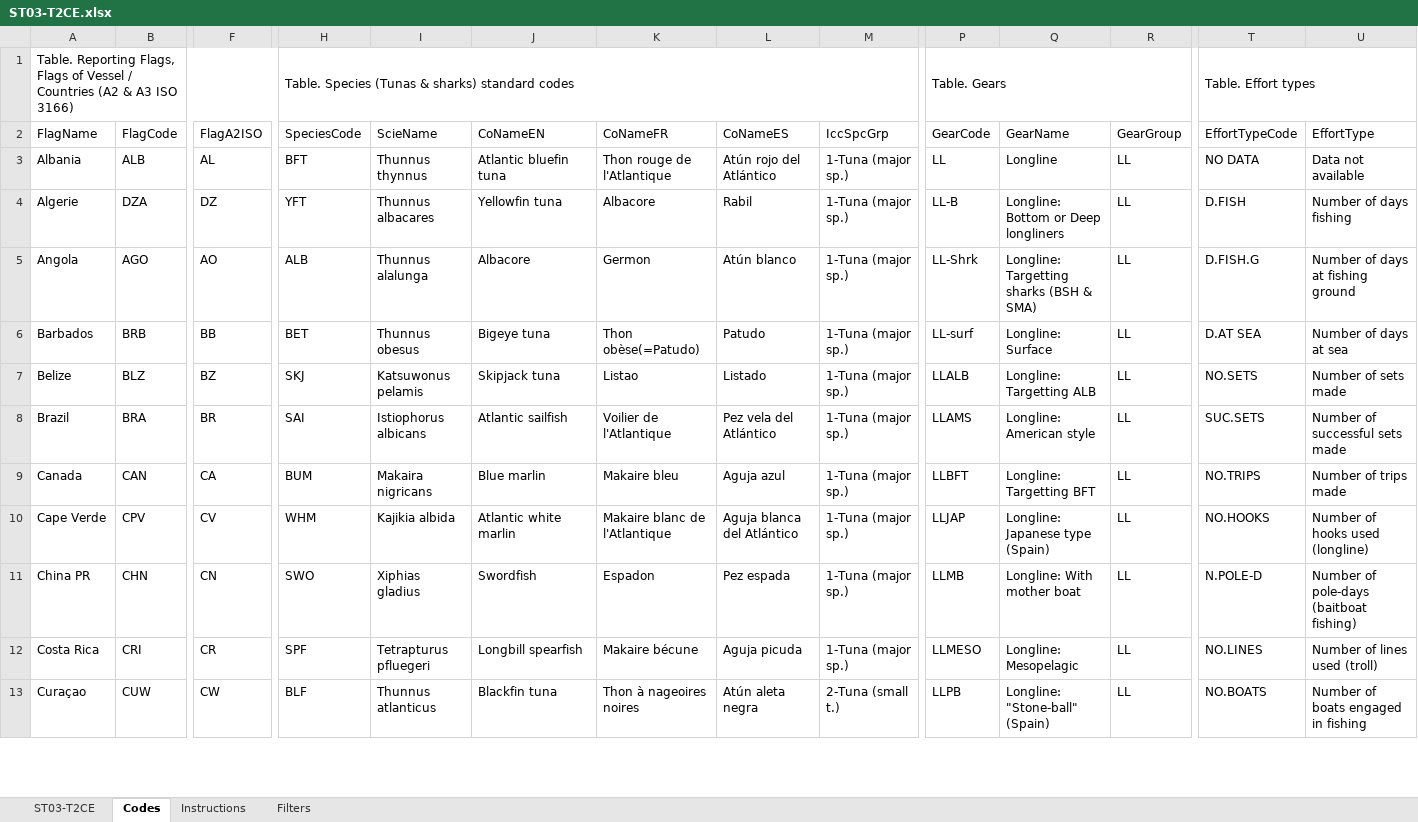
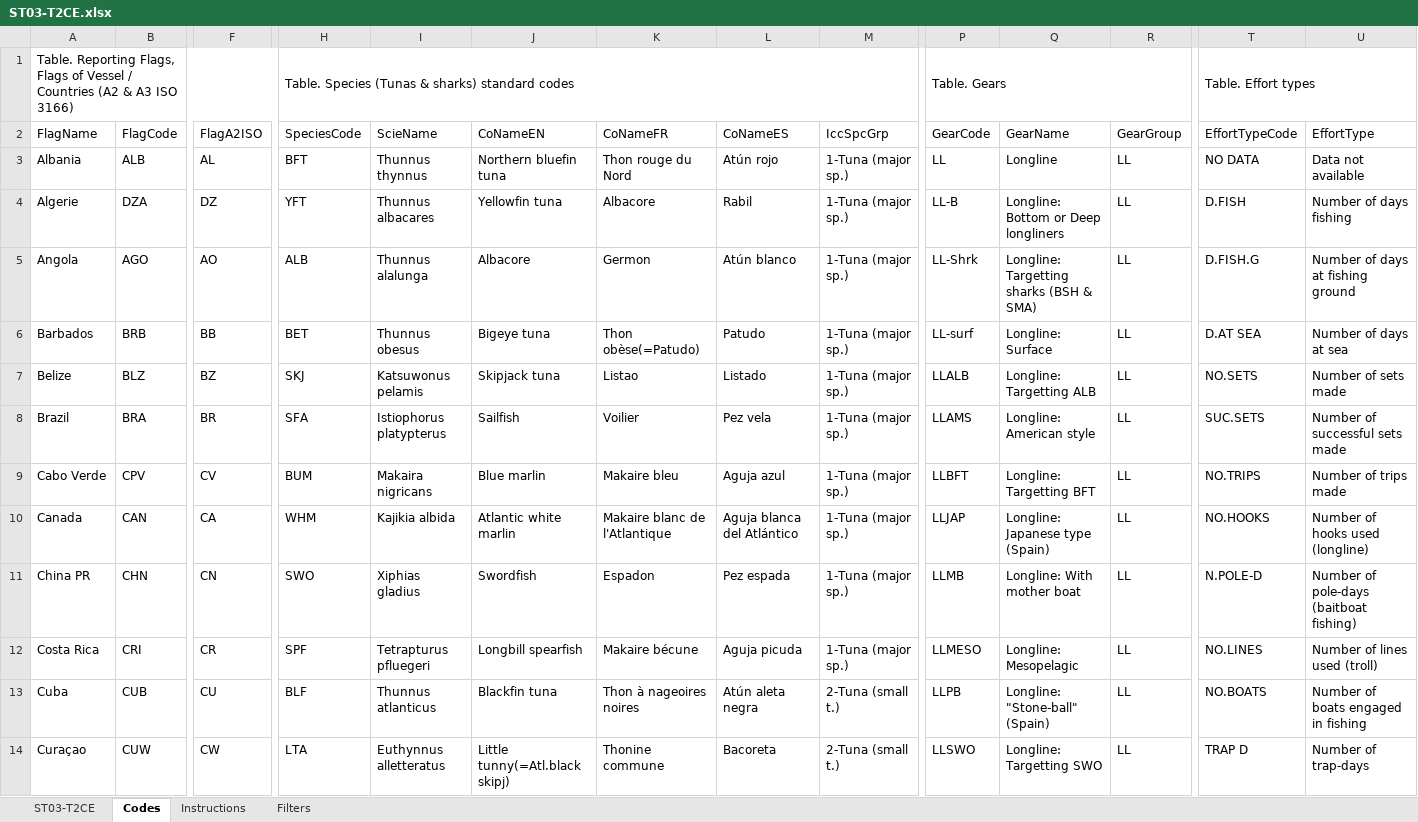
Before and after one commit to fdiwg/repfishr, an Excel workbook: inst/extdata/specs/ICCAT/templates/ST03-T2CE.xlsx, sheet Codes, drawn as a sheet; only a part is shown, gaps mark what is left out; values as stored, in another font and other column widths than the file's, no cell formats; removed rows and columns are numbered as before the commit, all else as after; rows hold the shown columns only; the diff covers the shown part only; the diff names each change by its address in the sheet, - before the commit and + after, or states it on an @@ line.

```diff
--- a/inst/extdata/specs/ICCAT/templates/ST03-T2CE.xlsx (sheet Codes)
+++ b/inst/extdata/specs/ICCAT/templates/ST03-T2CE.xlsx (sheet Codes)
-J3: Atlantic bluefin tuna
+J3: Northern bluefin tuna
-K3: Thon rouge de l'Atlantique
+K3: Thon rouge du Nord
-L3: Atún rojo del Atlántico
+L3: Atún rojo
-H8: SAI
+H8: SFA
-I8: Istiophorus albicans
+I8: Istiophorus platypterus
-J8: Atlantic sailfish
+J8: Sailfish
-K8: Voilier de l'Atlantique
+K8: Voilier
-L8: Pez vela del Atlántico
+L8: Pez vela
+row 9: Cabo Verde | CPV | CV | BUM | Makaira nigricans | Blue marlin | Makaire bleu | Aguja azul | 1-Tuna (major sp.) | LLBFT | Longline: Targetting BFT | LL | NO.TRIPS | Number of trips made
-H10: BUM
+H10: WHM
-I10: Makaira nigricans
+I10: Kajikia albida
-J10: Blue marlin
+J10: Atlantic white marlin
-K10: Makaire bleu
+K10: Makaire blanc de l'Atlantique
-L10: Aguja azul
+L10: Aguja blanca del Atlántico
-P10: LLBFT
+P10: LLJAP
-Q10: Longline: Targetting BFT
+Q10: Longline: Japanese type (Spain)
-T10: NO.TRIPS
+T10: NO.HOOKS
-U10: Number of trips made
+U10: Number of hooks used (longline)
-row 10: Cape Verde | CPV | CV | WHM | Kajikia albida | Atlantic white marlin | Makaire blanc de l'Atlantique | Aguja blanca del Atlántico | 1-Tuna (major sp.) | LLJAP | Longline: Japanese type (Spain) | LL | NO.HOOKS | Number of hooks used (longline)
+row 13: Cuba | CUB | CU | BLF | Thunnus atlanticus | Blackfin tuna | Thon à nageoires noires | Atún aleta negra | 2-Tuna (small t.) | LLPB | Longline: "Stone-ball" (Spain) | LL | NO.BOATS | Number of boats engaged in fishing
-H14: BLF
+H14: LTA
-I14: Thunnus atlanticus
+I14: Euthynnus alletteratus
-J14: Blackfin tuna
+J14: Little tunny(=Atl.black skipj)
-K14: Thon à nageoires noires
+K14: Thonine commune
-L14: Atún aleta negra
+L14: Bacoreta
-P14: LLPB
+P14: LLSWO
-Q14: Longline: "Stone-ball" (Spain)
+Q14: Longline: Targetting SWO
-T14: NO.BOATS
+T14: TRAP D
-U14: Number of boats engaged in fishing
+U14: Number of trap-days
```
Also changed, not shown: 20 added rows, 2 removed rows, 1028 edited cells and merged cells elsewhere in this sheet, sheet Filters, sheet ST03-T2CE, cell formats, inst/extdata/specs/ICCAT/templates/ST02-T1NC.xlsx, inst/extdata/specs/ICCAT/templates/ST04-T2SZ.xlsx.
